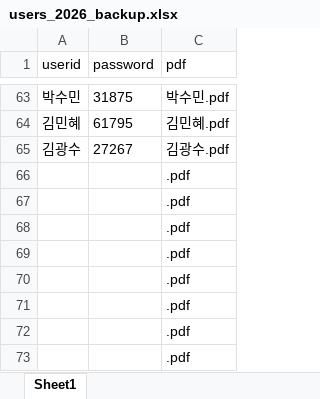
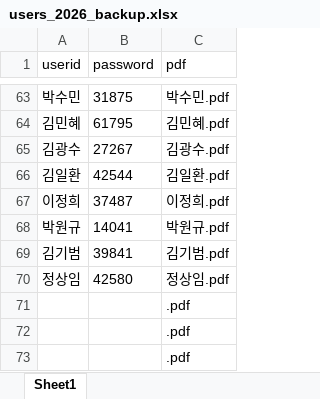
Before and after one commit to smoon0303/pdf-printer, an Excel workbook: users_2026_backup.xlsx, sheet Sheet1, drawn as a sheet; only a part is shown, gaps mark what is left out; values as stored, in another font and other column widths than the file's, no borders; removed rows and columns are numbered as before the commit, all else as after; the diff names each change by its address in the sheet, - before the commit and + after, or states it on an @@ line.

```diff
--- a/users_2026_backup.xlsx (sheet Sheet1)
+++ b/users_2026_backup.xlsx (sheet Sheet1)
-row 66:  |  | .pdf
-row 67:  |  | .pdf
-row 68:  |  | .pdf
-row 69:  |  | .pdf
-row 70:  |  | .pdf
+row 66: 김일환 | 42544 | 김일환.pdf
+row 67: 이정희 | 37487 | 이정희.pdf
+row 68: 박원규 | 14041 | 박원규.pdf
+row 69: 김기범 | 39841 | 김기범.pdf
+row 70: 정상임 | 42580 | 정상임.pdf
```
Also changed, not shown: users_2026.xlsx, 5 other files.
